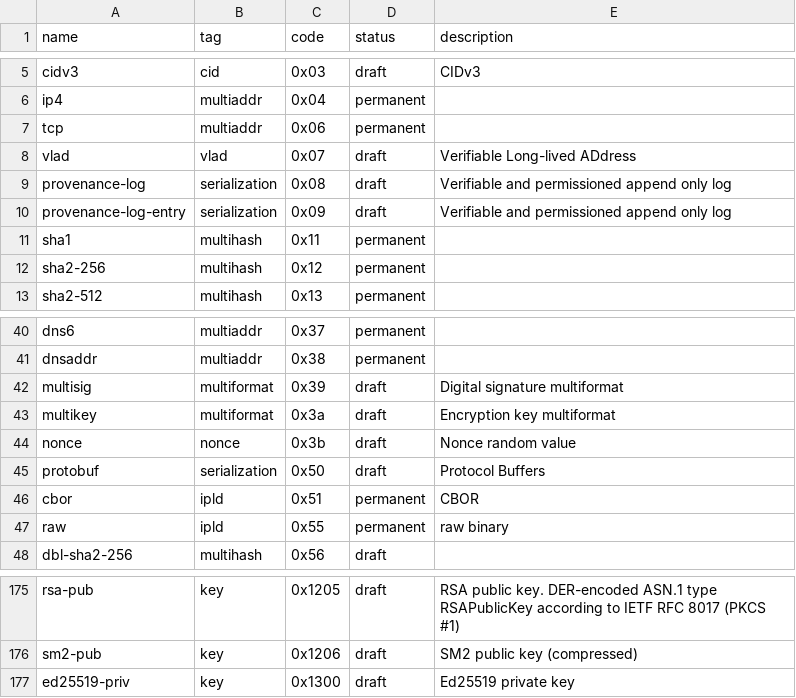
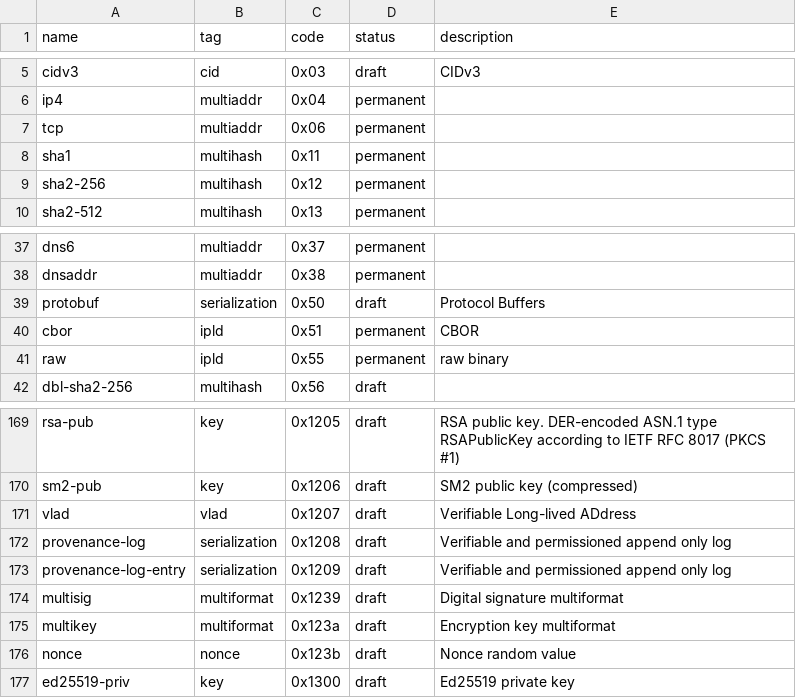
Before and after one commit to multiformats/multicodec, a CSV file: table.csv, drawn as a sheet; only a part is shown, gaps mark what is left out.

Commit message:
moved one-byte values to two-byte values
Signed-off-by: Dave Grantham <dwg@linuxprogrammer.org>

```diff
--- a/table.csv
+++ b/table.csv
@@ -7,5 +7,2 @@ ip4,                            multiaddr,      0x04,           permanent,
 tcp,                            multiaddr,      0x06,           permanent,
-vlad,                           vlad,           0x07,           draft,      Verifiable Long-lived ADdress
-provenance-log,                 serialization,  0x08,           draft,      Verifiable and permissioned append only log
-provenance-log-entry,           serialization,  0x09,           draft,      Verifiable and permissioned append only log
 sha1,                           multihash,      0x11,           permanent,
@@ -41,5 +38,2 @@ dns6,                           multiaddr,      0x37,           permanent,
 dnsaddr,                        multiaddr,      0x38,           permanent,
-multisig,                       multiformat,    0x39,           draft,      Digital signature multiformat
-multikey,                       multiformat,    0x3a,           draft,      Encryption key multiformat
-nonce,                          nonce,          0x3b,           draft,      Nonce random value
 protobuf,                       serialization,  0x50,           draft,      Protocol Buffers
@@ -176,2 +170,8 @@ rsa-pub,                        key,            0x1205,         draft,      RSA
 sm2-pub,                        key,            0x1206,         draft,      SM2 public key (compressed)
+vlad,                           vlad,           0x1207,         draft,      Verifiable Long-lived ADdress
+provenance-log,                 serialization,  0x1208,         draft,      Verifiable and permissioned append only log
+provenance-log-entry,           serialization,  0x1209,         draft,      Verifiable and permissioned append only log
+multisig,                       multiformat,    0x1239,         draft,      Digital signature multiformat
+multikey,                       multiformat,    0x123a,         draft,      Encryption key multiformat
+nonce,                          nonce,          0x123b,         draft,      Nonce random value
 ed25519-priv,                   key,            0x1300,         draft,      Ed25519 private key
```
